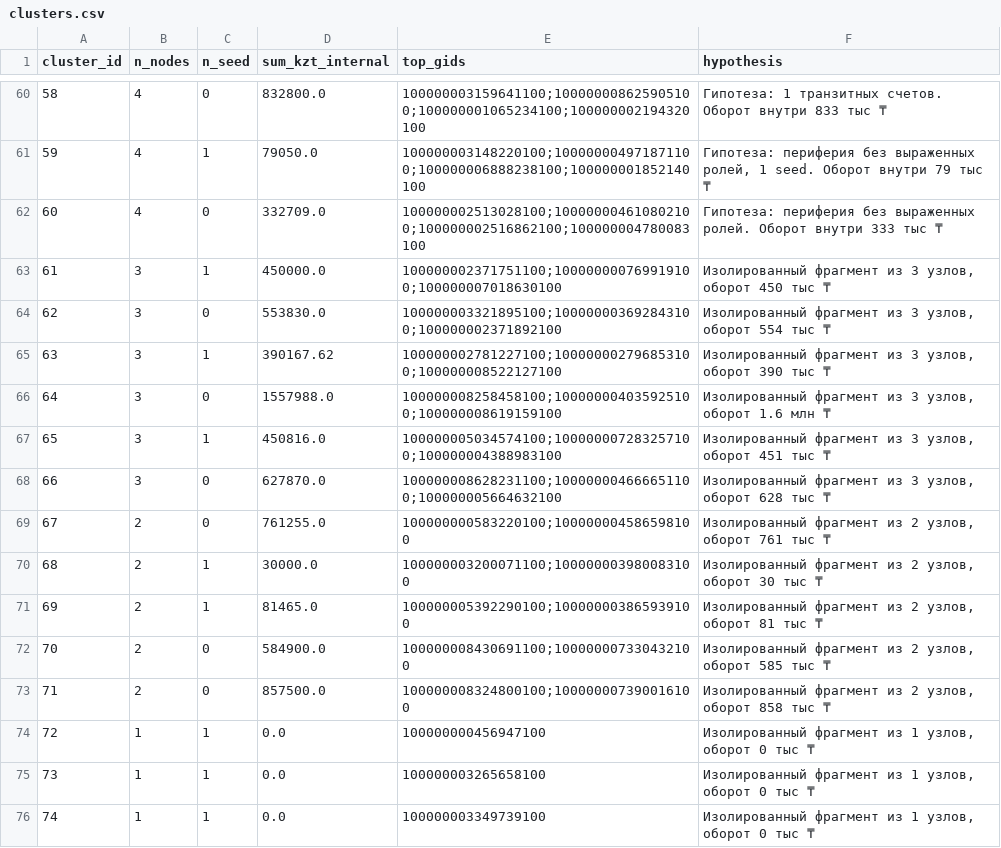
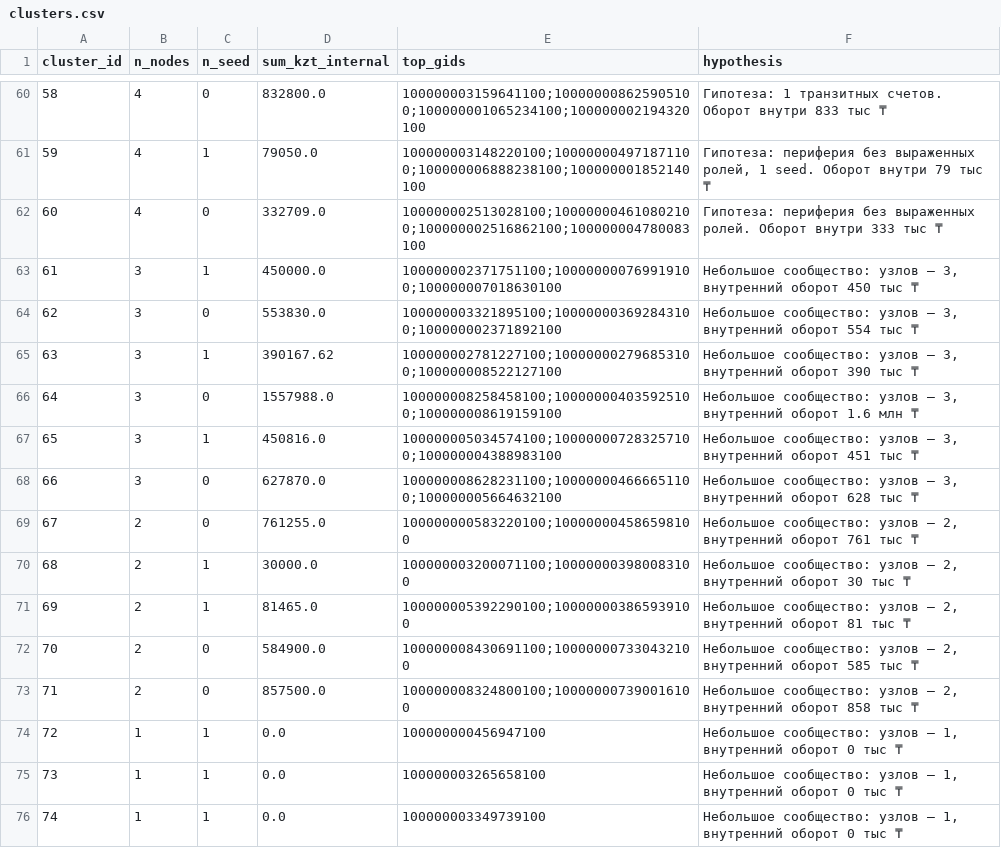
Before and after one commit to BAITC-Hacks/hack-e29d46be-mirai, a CSV file: outputs/clusters.csv, drawn as a sheet; only a part is shown, gaps mark what is left out; the diff covers the shown part only.

```diff
--- a/outputs/clusters.csv
+++ b/outputs/clusters.csv
@@ -62,15 +62,15 @@ cluster_id,n_nodes,n_seed,sum_kzt_internal,top_gids,hypothesis
 60,4,0,332709.0,100000002513028100;100000004610802100;100000002516862100;100000004780083100,Гипотеза: периферия без выраженных ролей. Оборот внутри 333 тыс ₸
-61,3,1,450000.0,100000002371751100;100000000769919100;100000007018630100,"Изолированный фрагмент из 3 узлов, оборот 450 тыс ₸"
-62,3,0,553830.0,100000003321895100;100000003692843100;100000002371892100,"Изолированный фрагмент из 3 узлов, оборот 554 тыс ₸"
-63,3,1,390167.62,100000002781227100;100000002796853100;100000008522127100,"Изолированный фрагмент из 3 узлов, оборот 390 тыс ₸"
-64,3,0,1557988.0,100000008258458100;100000004035925100;100000008619159100,"Изолированный фрагмент из 3 узлов, оборот 1.6 млн ₸"
-65,3,1,450816.0,100000005034574100;100000007283257100;100000004388983100,"Изолированный фрагмент из 3 узлов, оборот 451 тыс ₸"
-66,3,0,627870.0,100000008628231100;100000004666651100;100000005664632100,"Изолированный фрагмент из 3 узлов, оборот 628 тыс ₸"
-67,2,0,761255.0,100000000583220100;100000004586598100,"Изолированный фрагмент из 2 узлов, оборот 761 тыс ₸"
-68,2,1,30000.0,100000003200071100;100000003980083100,"Изолированный фрагмент из 2 узлов, оборот 30 тыс ₸"
-69,2,1,81465.0,100000005392290100;100000003865939100,"Изолированный фрагмент из 2 узлов, оборот 81 тыс ₸"
-70,2,0,584900.0,100000008430691100;100000007330432100,"Изолированный фрагмент из 2 узлов, оборот 585 тыс ₸"
-71,2,0,857500.0,100000008324800100;100000007390016100,"Изолированный фрагмент из 2 узлов, оборот 858 тыс ₸"
-72,1,1,0.0,100000000456947100,"Изолированный фрагмент из 1 узлов, оборот 0 тыс ₸"
-73,1,1,0.0,100000003265658100,"Изолированный фрагмент из 1 узлов, оборот 0 тыс ₸"
-74,1,1,0.0,100000003349739100,"Изолированный фрагмент из 1 узлов, оборот 0 тыс ₸"
+61,3,1,450000.0,100000002371751100;100000000769919100;100000007018630100,"Небольшое сообщество: узлов — 3, внутренний оборот 450 тыс ₸"
+62,3,0,553830.0,100000003321895100;100000003692843100;100000002371892100,"Небольшое сообщество: узлов — 3, внутренний оборот 554 тыс ₸"
+63,3,1,390167.62,100000002781227100;100000002796853100;100000008522127100,"Небольшое сообщество: узлов — 3, внутренний оборот 390 тыс ₸"
+64,3,0,1557988.0,100000008258458100;100000004035925100;100000008619159100,"Небольшое сообщество: узлов — 3, внутренний оборот 1.6 млн ₸"
+65,3,1,450816.0,100000005034574100;100000007283257100;100000004388983100,"Небольшое сообщество: узлов — 3, внутренний оборот 451 тыс ₸"
+66,3,0,627870.0,100000008628231100;100000004666651100;100000005664632100,"Небольшое сообщество: узлов — 3, внутренний оборот 628 тыс ₸"
+67,2,0,761255.0,100000000583220100;100000004586598100,"Небольшое сообщество: узлов — 2, внутренний оборот 761 тыс ₸"
+68,2,1,30000.0,100000003200071100;100000003980083100,"Небольшое сообщество: узлов — 2, внутренний оборот 30 тыс ₸"
+69,2,1,81465.0,100000005392290100;100000003865939100,"Небольшое сообщество: узлов — 2, внутренний оборот 81 тыс ₸"
+70,2,0,584900.0,100000008430691100;100000007330432100,"Небольшое сообщество: узлов — 2, внутренний оборот 585 тыс ₸"
+71,2,0,857500.0,100000008324800100;100000007390016100,"Небольшое сообщество: узлов — 2, внутренний оборот 858 тыс ₸"
+72,1,1,0.0,100000000456947100,"Небольшое сообщество: узлов — 1, внутренний оборот 0 тыс ₸"
+73,1,1,0.0,100000003265658100,"Небольшое сообщество: узлов — 1, внутренний оборот 0 тыс ₸"
+74,1,1,0.0,100000003349739100,"Небольшое сообщество: узлов — 1, внутренний оборот 0 тыс ₸"
```
Also changed, not shown: 26 edited cells elsewhere in this file, outputs/nodes_roles.csv, 10 other files.
